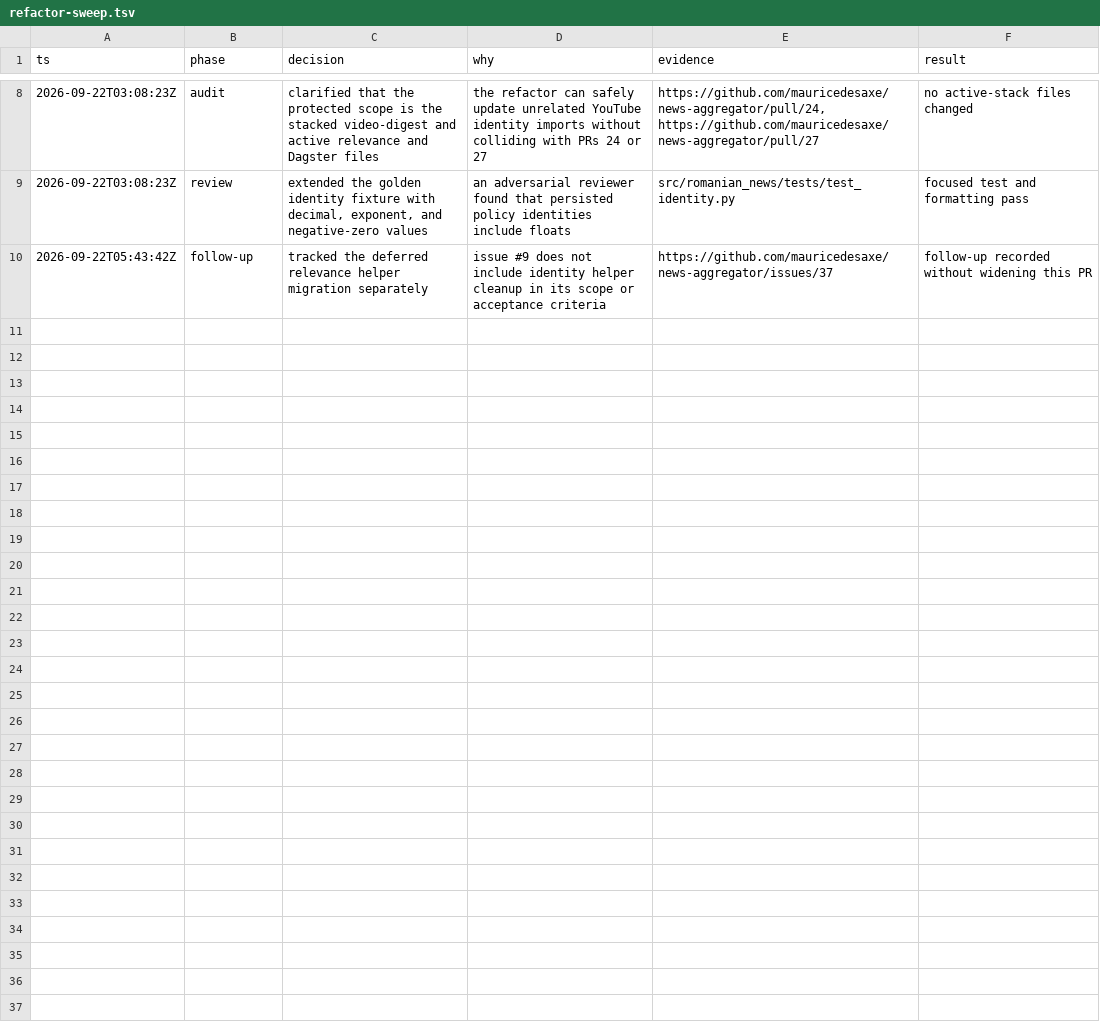
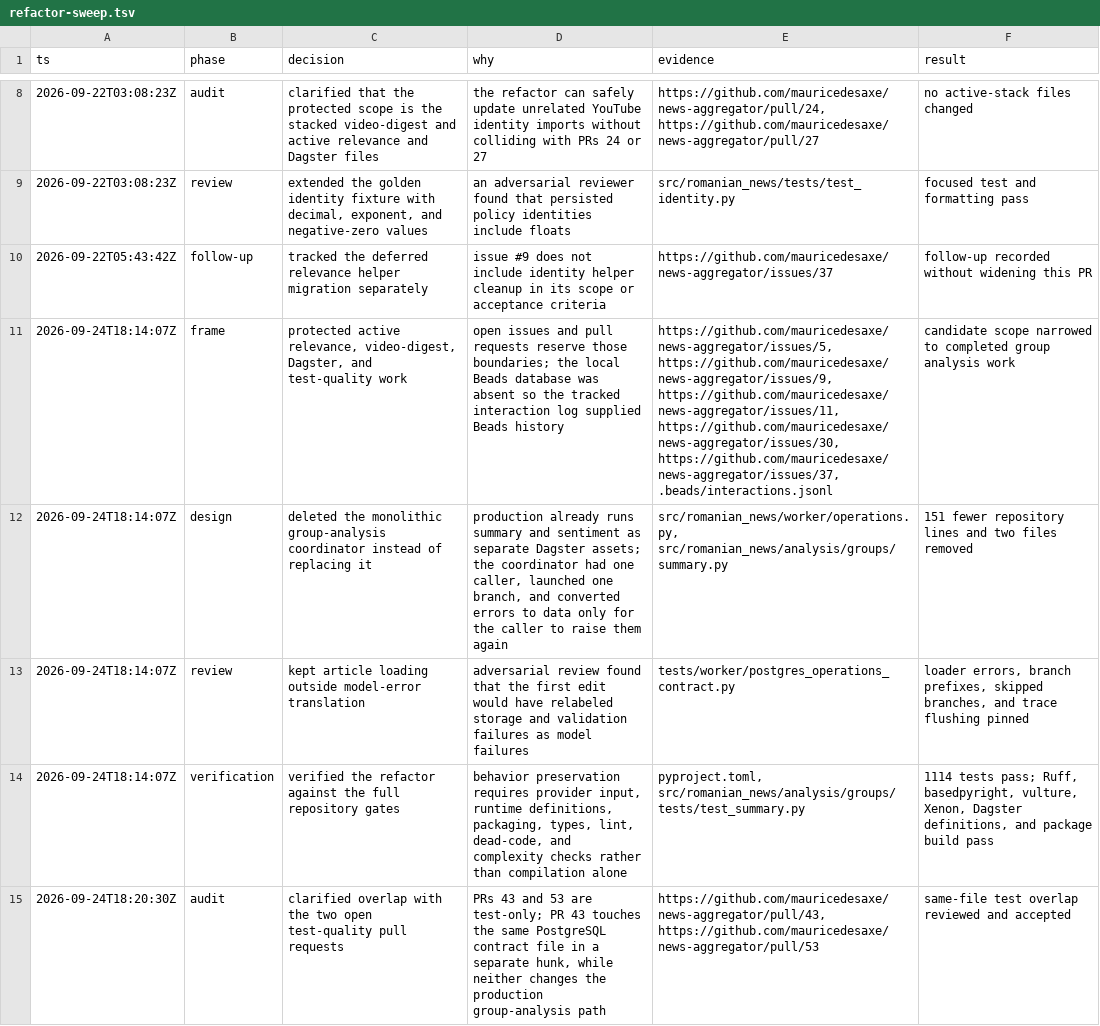
Before and after one commit to mauricedesaxe/news-aggregator, a TSV file: .audit/refactor-sweep.tsv, drawn as a sheet; only a part is shown, gaps mark what is left out; the diff covers the shown part only; the diff names each change by its address in the sheet, - before the commit and + after, or states it on an @@ line.

Commit message:
refactor: remove group analysis coordinator
Summary and sentiment already run as separate Dagster assets. Call their concrete operations directly and keep prompt formatting with the summary implementation.

```diff
--- a/.audit/refactor-sweep.tsv
+++ b/.audit/refactor-sweep.tsv
+row 11: 2026-09-24T18:14:07Z | frame | protected active relevance, video-digest, Dagster, and test-quality work | open issues and pull requests reserve those boundaries; the local Beads database was absent so the tracked interaction log supplied Beads history | https://github.com/mauricedesaxe/news-aggregator/issues/5, https://github.com/mauricedesaxe/news-aggregator/issues/9, https://github.com/mauricedesaxe/news-aggregator/issues/11, https://github.com/mauricedesaxe/news-aggregator/issues/30, https://github.com/mauricedesaxe/news-aggregator/issues/37, .beads/interactions.jsonl | candidate scope narrowed to completed group analysis work
+row 12: 2026-09-24T18:14:07Z | design | deleted the monolithic group-analysis coordinator instead of replacing it | production already runs summary and sentiment as separate Dagster assets; the coordinator had one caller, launched one branch, and converted errors to data only for the caller to raise them again | src/romanian_news/worker/operations.py, src/romanian_news/analysis/groups/summary.py | 151 fewer repository lines and two files removed
+row 13: 2026-09-24T18:14:07Z | review | kept article loading outside model-error translation | adversarial review found that the first edit would have relabeled storage and validation failures as model failures | tests/worker/postgres_operations_contract.py | loader errors, branch prefixes, skipped branches, and trace flushing pinned
+row 14: 2026-09-24T18:14:07Z | verification | verified the refactor against the full repository gates | behavior preservation requires provider input, runtime definitions, packaging, types, lint, dead-code, and complexity checks rather than compilation alone | pyproject.toml, src/romanian_news/analysis/groups/tests/test_summary.py | 1114 tests pass; Ruff, basedpyright, vulture, Xenon, Dagster definitions, and package build pass
+row 15: 2026-09-24T18:20:30Z | audit | clarified overlap with the two open test-quality pull requests | PRs 43 and 53 are test-only; PR 43 touches the same PostgreSQL contract file in a separate hunk, while neither changes the production group-analysis path | https://github.com/mauricedesaxe/news-aggregator/pull/43, https://github.com/mauricedesaxe/news-aggregator/pull/53 | same-file test overlap reviewed and accepted
```
Also changed, not shown: 4 added rows elsewhere in this file, 10 other files.
